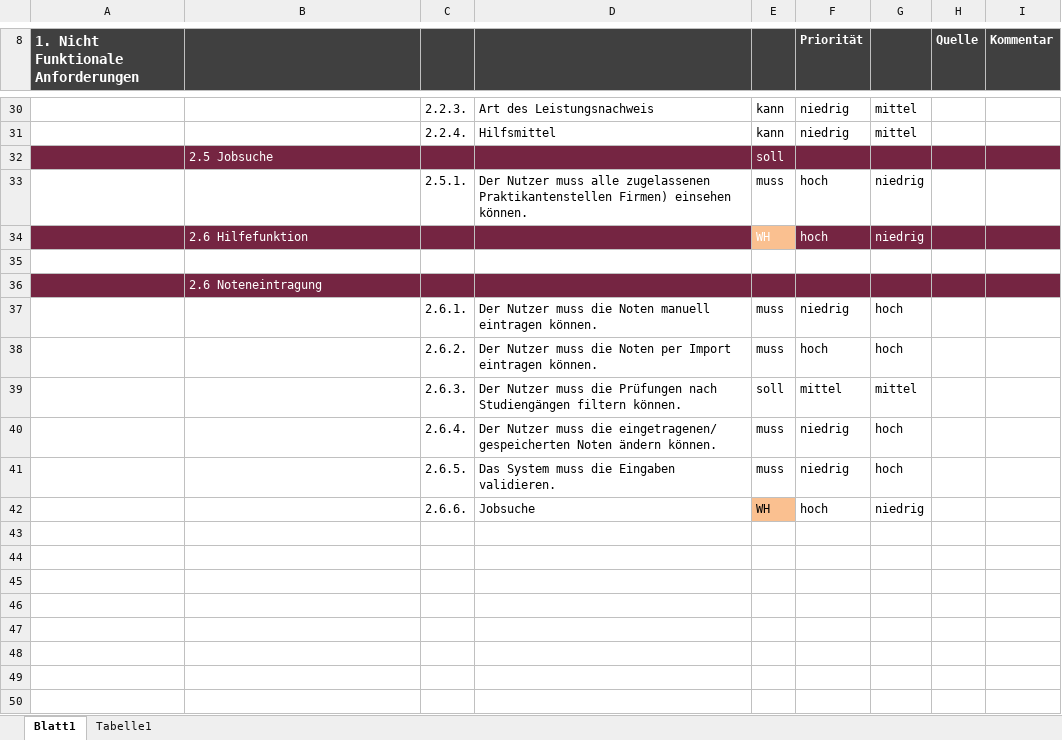
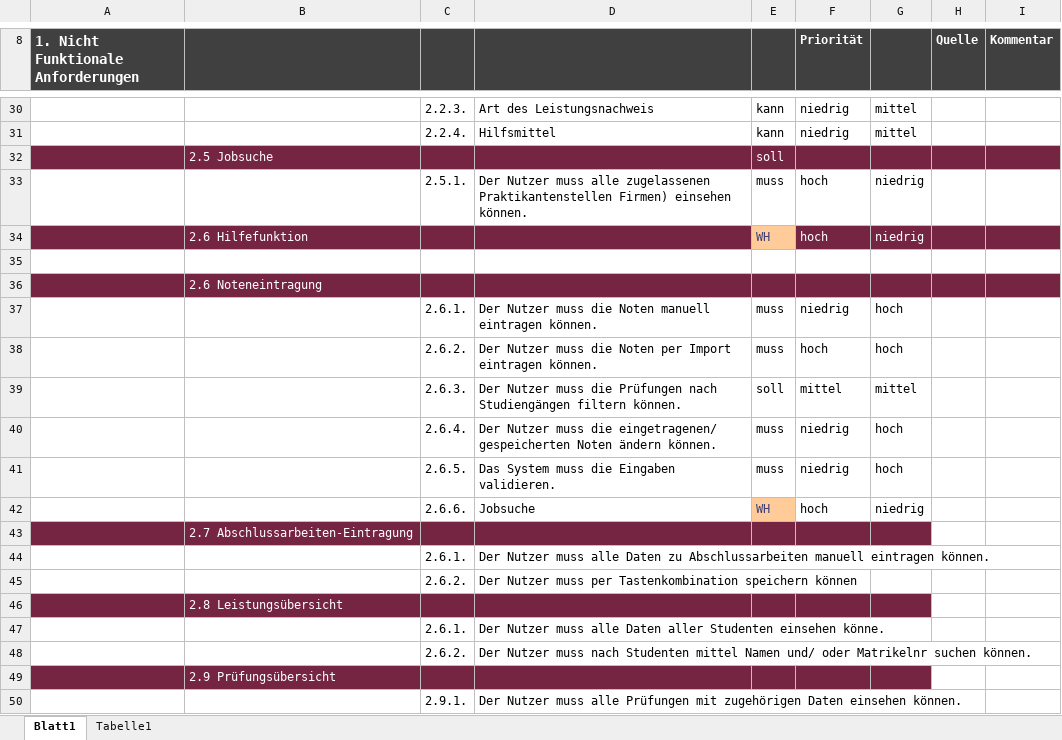
Before and after one commit to SimonHofmeister1992/HCI_OTH_APP, an Excel workbook: 02_Festlegen_der_Nutzungsanforderungen/Requirementsdokument_QIS.xlsx, sheet Blatt1, drawn as a sheet; only a part is shown, gaps mark what is left out; values as stored, in another font and other column widths than the file's, no borders; the diff names each change by its address in the sheet, - before the commit and + after, or states it on an @@ line.

Commit message:
- Interview Litzel - Nutzungsanforderungen erweitert

```diff
--- a/02_Festlegen_der_Nutzungsanforderungen/Requirementsdokument_QIS.xlsx (sheet Blatt1)
+++ b/02_Festlegen_der_Nutzungsanforderungen/Requirementsdokument_QIS.xlsx (sheet Blatt1)
-E34 text colour: #FFFFFF
+E34 text colour: #3F3F76
-E42 text colour: black
+E42 text colour: #3F3F76
+row 43:  | 2.7 Abschlussarbeiten-Eintragung
+row 44:  |  | 2.6.1. | Der Nutzer muss alle Daten zu Abschlussarbeiten manuell eintragen können.
+row 45:  |  | 2.6.2. | Der Nutzer muss per Tastenkombination speichern können
+row 46:  | 2.8 Leistungsübersicht
+row 47:  |  | 2.6.1. | Der Nutzer muss alle Daten aller Studenten einsehen könne.
+row 48:  |  | 2.6.2. | Der Nutzer muss nach Studenten mittel Namen und/ oder Matrikelnr suchen können.
+row 49:  | 2.9 Prüfungsübersicht
+row 50:  |  | 2.9.1. | Der Nutzer muss alle Prüfungen mit zugehörigen Daten einsehen können.
```
Also changed, not shown: 4 other files.
